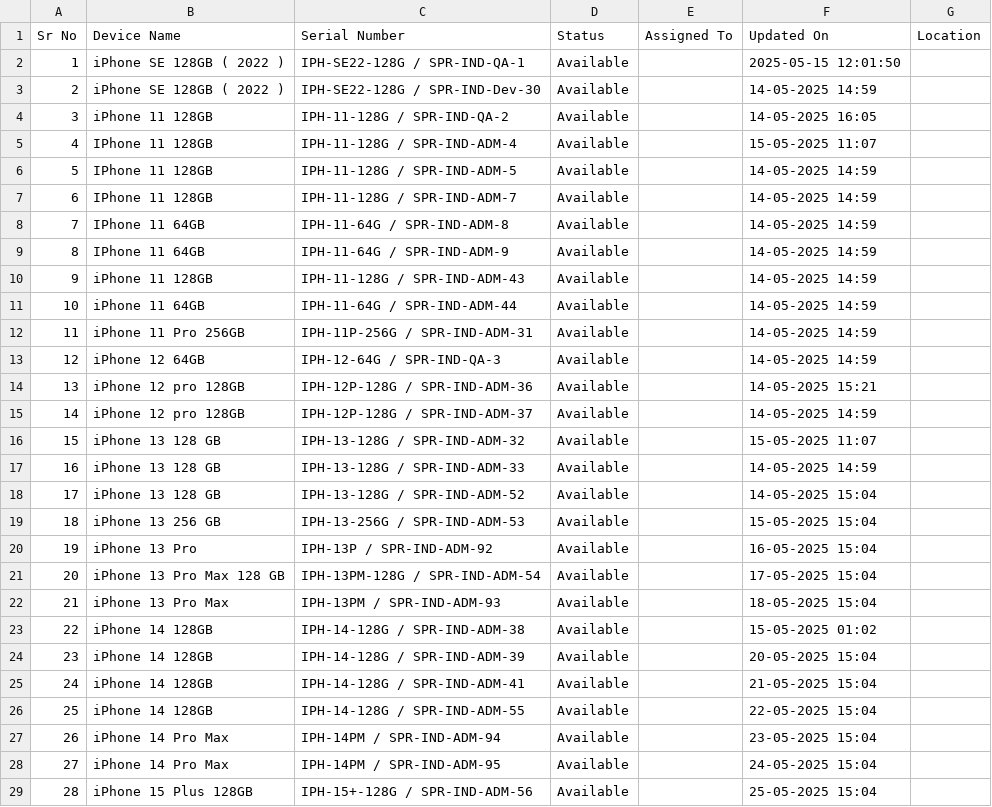
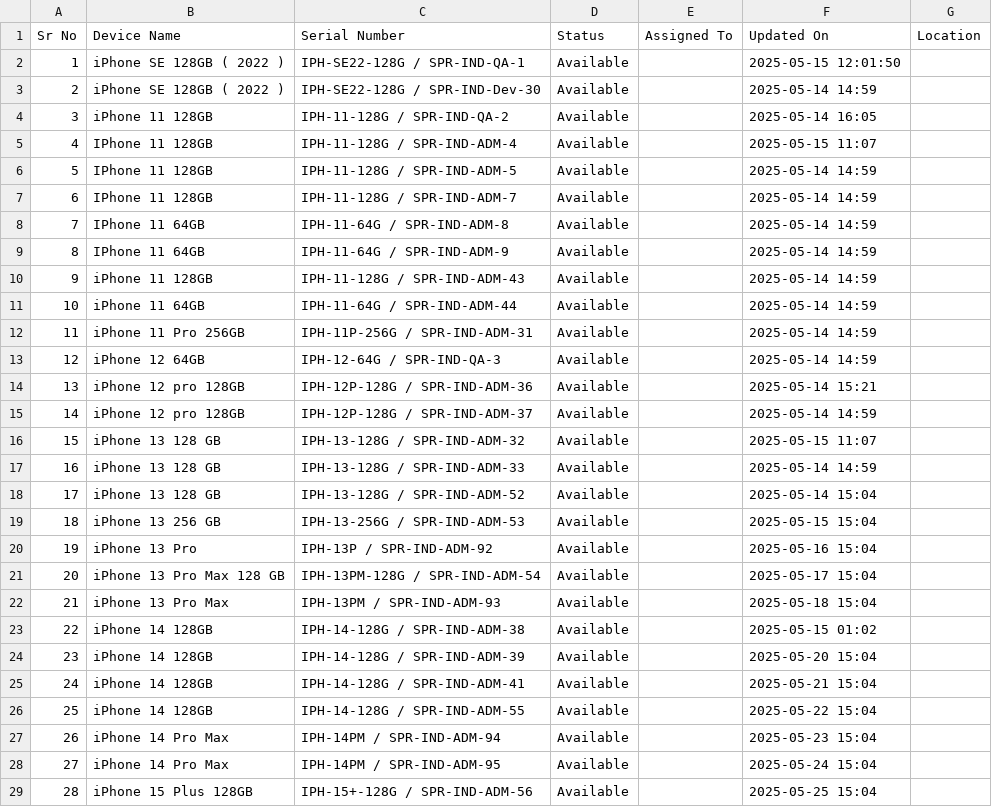
Before and after one commit to JJGaming007/qa-device-tracker, a CSV file: devices.csv, drawn as a sheet; only a part is shown; the diff covers the shown part only.

```diff
--- a/devices.csv
+++ b/devices.csv
@@ -2,28 +2,28 @@ Sr No,Device Name,Serial Number,Status,Assigned To,Updated On,Location
 1,iPhone SE 128GB  ( 2022 ) ,IPH-SE22-128G / SPR-IND-QA-1 ,Available,,2025-05-15 12:01:50,
-2,iPhone SE 128GB  ( 2022 ) ,IPH-SE22-128G / SPR-IND-Dev-30,Available,,14-05-2025 14:59,
-3,iPhone 11 128GB ,IPH-11-128G / SPR-IND-QA-2,Available,,14-05-2025 16:05,
-4,IPhone 11 128GB,IPH-11-128G / SPR-IND-ADM-4,Available,,15-05-2025 11:07,
-5,IPhone 11 128GB,IPH-11-128G / SPR-IND-ADM-5,Available,,14-05-2025 14:59,
-6,IPhone 11 128GB,IPH-11-128G / SPR-IND-ADM-7,Available,,14-05-2025 14:59,
-7,IPhone 11 64GB,IPH-11-64G / SPR-IND-ADM-8,Available,,14-05-2025 14:59,
-8,IPhone 11 64GB,IPH-11-64G / SPR-IND-ADM-9,Available,,14-05-2025 14:59,
-9,iPhone 11 128GB ,IPH-11-128G / SPR-IND-ADM-43,Available,,14-05-2025 14:59,
-10,iPhone 11 64GB ,IPH-11-64G / SPR-IND-ADM-44,Available,,14-05-2025 14:59,
-11,iPhone 11 Pro 256GB,IPH-11P-256G / SPR-IND-ADM-31,Available,,14-05-2025 14:59,
-12,iPhone 12 64GB,IPH-12-64G / SPR-IND-QA-3,Available,,14-05-2025 14:59,
-13,iPhone 12 pro 128GB,IPH-12P-128G / SPR-IND-ADM-36,Available,,14-05-2025 15:21,
-14,iPhone 12 pro 128GB,IPH-12P-128G / SPR-IND-ADM-37,Available,,14-05-2025 14:59,
-15,iPhone 13 128 GB,IPH-13-128G / SPR-IND-ADM-32,Available,,15-05-2025 11:07,
-16,iPhone 13 128 GB,IPH-13-128G / SPR-IND-ADM-33,Available,,14-05-2025 14:59,
-17,iPhone 13 128 GB,IPH-13-128G / SPR-IND-ADM-52,Available,,14-05-2025 15:04,
-18,iPhone 13 256 GB,IPH-13-256G / SPR-IND-ADM-53,Available,,15-05-2025 15:04,
-19,iPhone 13 Pro,IPH-13P / SPR-IND-ADM-92,Available,,16-05-2025 15:04,
-20,iPhone 13 Pro Max 128 GB,IPH-13PM-128G / SPR-IND-ADM-54,Available,,17-05-2025 15:04,
-21,iPhone 13 Pro Max ,IPH-13PM / SPR-IND-ADM-93,Available,,18-05-2025 15:04,
-22,iPhone 14 128GB,IPH-14-128G / SPR-IND-ADM-38,Available,,15-05-2025 01:02,
-23,iPhone 14 128GB,IPH-14-128G / SPR-IND-ADM-39,Available,,20-05-2025 15:04,
-24,iPhone 14 128GB,IPH-14-128G / SPR-IND-ADM-41,Available,,21-05-2025 15:04,
-25,iPhone 14 128GB,IPH-14-128G / SPR-IND-ADM-55,Available,,22-05-2025 15:04,
-26,iPhone 14 Pro Max,IPH-14PM / SPR-IND-ADM-94,Available,,23-05-2025 15:04,
-27,iPhone 14 Pro Max,IPH-14PM / SPR-IND-ADM-95,Available,,24-05-2025 15:04,
-28,iPhone 15 Plus 128GB,IPH-15+-128G / SPR-IND-ADM-56,Available,,25-05-2025 15:04,
+2,iPhone SE 128GB  ( 2022 ) ,IPH-SE22-128G / SPR-IND-Dev-30,Available,,2025-05-14 14:59,
+3,iPhone 11 128GB ,IPH-11-128G / SPR-IND-QA-2,Available,,2025-05-14 16:05,
+4,IPhone 11 128GB,IPH-11-128G / SPR-IND-ADM-4,Available,,2025-05-15 11:07,
+5,IPhone 11 128GB,IPH-11-128G / SPR-IND-ADM-5,Available,,2025-05-14 14:59,
+6,IPhone 11 128GB,IPH-11-128G / SPR-IND-ADM-7,Available,,2025-05-14 14:59,
+7,IPhone 11 64GB,IPH-11-64G / SPR-IND-ADM-8,Available,,2025-05-14 14:59,
+8,IPhone 11 64GB,IPH-11-64G / SPR-IND-ADM-9,Available,,2025-05-14 14:59,
+9,iPhone 11 128GB ,IPH-11-128G / SPR-IND-ADM-43,Available,,2025-05-14 14:59,
+10,iPhone 11 64GB ,IPH-11-64G / SPR-IND-ADM-44,Available,,2025-05-14 14:59,
+11,iPhone 11 Pro 256GB,IPH-11P-256G / SPR-IND-ADM-31,Available,,2025-05-14 14:59,
+12,iPhone 12 64GB,IPH-12-64G / SPR-IND-QA-3,Available,,2025-05-14 14:59,
+13,iPhone 12 pro 128GB,IPH-12P-128G / SPR-IND-ADM-36,Available,,2025-05-14 15:21,
+14,iPhone 12 pro 128GB,IPH-12P-128G / SPR-IND-ADM-37,Available,,2025-05-14 14:59,
+15,iPhone 13 128 GB,IPH-13-128G / SPR-IND-ADM-32,Available,,2025-05-15 11:07,
+16,iPhone 13 128 GB,IPH-13-128G / SPR-IND-ADM-33,Available,,2025-05-14 14:59,
+17,iPhone 13 128 GB,IPH-13-128G / SPR-IND-ADM-52,Available,,2025-05-14 15:04,
+18,iPhone 13 256 GB,IPH-13-256G / SPR-IND-ADM-53,Available,,2025-05-15 15:04,
+19,iPhone 13 Pro,IPH-13P / SPR-IND-ADM-92,Available,,2025-05-16 15:04,
+20,iPhone 13 Pro Max 128 GB,IPH-13PM-128G / SPR-IND-ADM-54,Available,,2025-05-17 15:04,
+21,iPhone 13 Pro Max ,IPH-13PM / SPR-IND-ADM-93,Available,,2025-05-18 15:04,
+22,iPhone 14 128GB,IPH-14-128G / SPR-IND-ADM-38,Available,,2025-05-15 01:02,
+23,iPhone 14 128GB,IPH-14-128G / SPR-IND-ADM-39,Available,,2025-05-20 15:04,
+24,iPhone 14 128GB,IPH-14-128G / SPR-IND-ADM-41,Available,,2025-05-21 15:04,
+25,iPhone 14 128GB,IPH-14-128G / SPR-IND-ADM-55,Available,,2025-05-22 15:04,
+26,iPhone 14 Pro Max,IPH-14PM / SPR-IND-ADM-94,Available,,2025-05-23 15:04,
+27,iPhone 14 Pro Max,IPH-14PM / SPR-IND-ADM-95,Available,,2025-05-24 15:04,
+28,iPhone 15 Plus 128GB,IPH-15+-128G / SPR-IND-ADM-56,Available,,2025-05-25 15:04,
```
Also changed, not shown: 70 edited cells elsewhere in this file, 10 other files.
